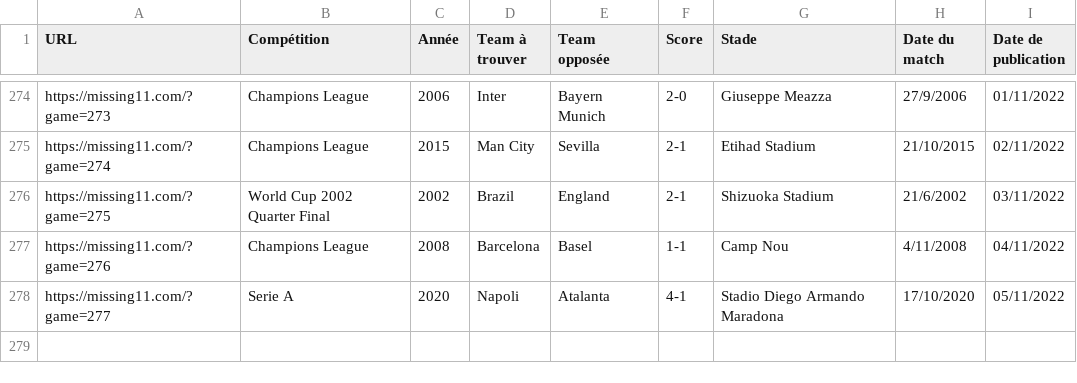
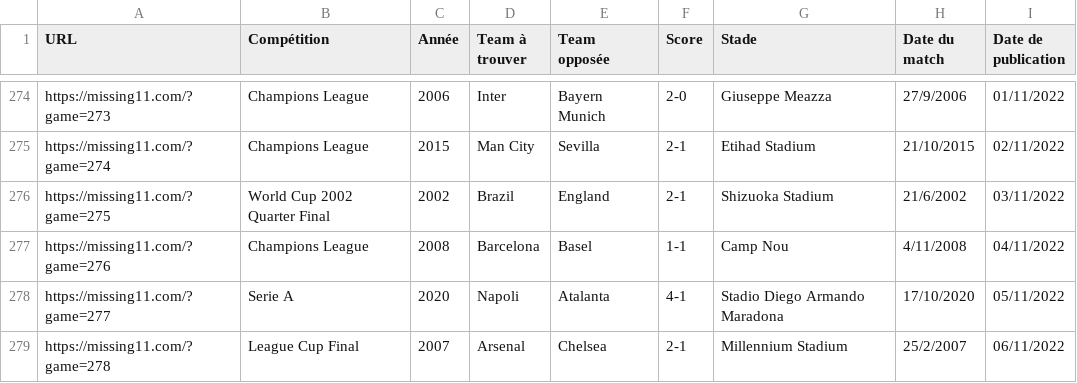
Before and after one commit to tescrihuela/missing11, a CSV file: missing11.csv, drawn as a sheet; only a part is shown, gaps mark what is left out.

```diff
--- a/missing11.csv
+++ b/missing11.csv
@@ -278 +278,2 @@ https://missing11.com/?game=276,Champions League,2008,Barcelona,Basel,1-1,Camp N
 https://missing11.com/?game=277,Serie A,2020,Napoli,Atalanta,4-1,Stadio Diego Armando Maradona,17/10/2020,05/11/2022
+https://missing11.com/?game=278,League Cup Final,2007,Arsenal,Chelsea,2-1,Millennium Stadium,25/2/2007,06/11/2022
```
Also changed, not shown: 2 other files.
